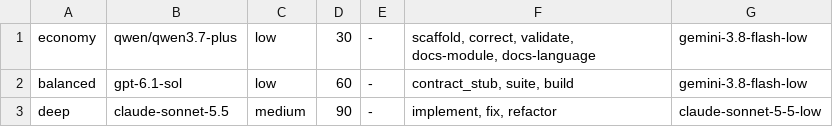
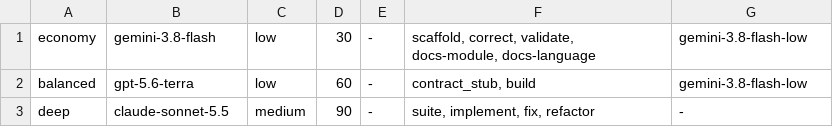
Before and after one commit to yorche3/programming_languages, a TSV file: scripts/data/models.tsv, drawn as a sheet.

```diff
--- a/scripts/data/models.tsv
+++ b/scripts/data/models.tsv
@@ -1,3 +1,3 @@
-economy	qwen/qwen3.7-plus	low	30	-	scaffold, correct, validate, docs-module, docs-language	gemini-3.8-flash-low
-balanced	gpt-6.1-sol	low	60	-	contract_stub, suite, build	gemini-3.8-flash-low
-deep	claude-sonnet-5.5	medium	90	-	implement, fix, refactor	claude-sonnet-5-5-low
+economy	gemini-3.8-flash	low	30	-	scaffold, correct, validate, docs-module, docs-language	gemini-3.8-flash-low
+balanced	gpt-5.6-terra	low	60	-	contract_stub, build	gemini-3.8-flash-low
+deep	claude-sonnet-5.5	medium	90	-	suite, implement, fix, refactor	-
```
Also changed, not shown: scripts/data/delegates.tsv, 25 other files.
